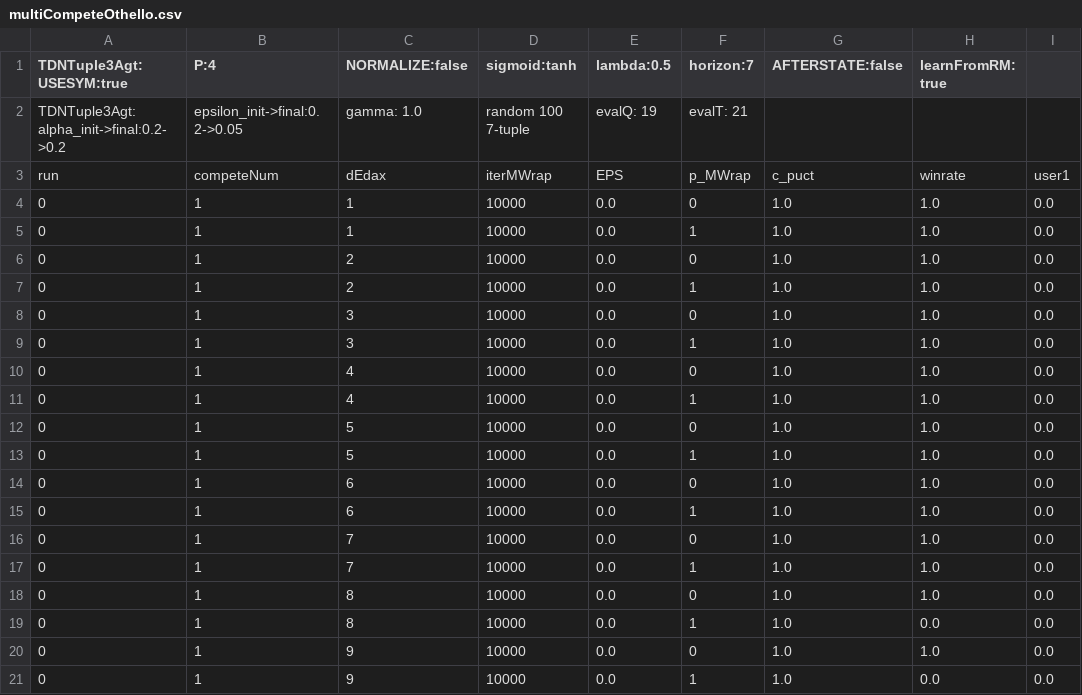
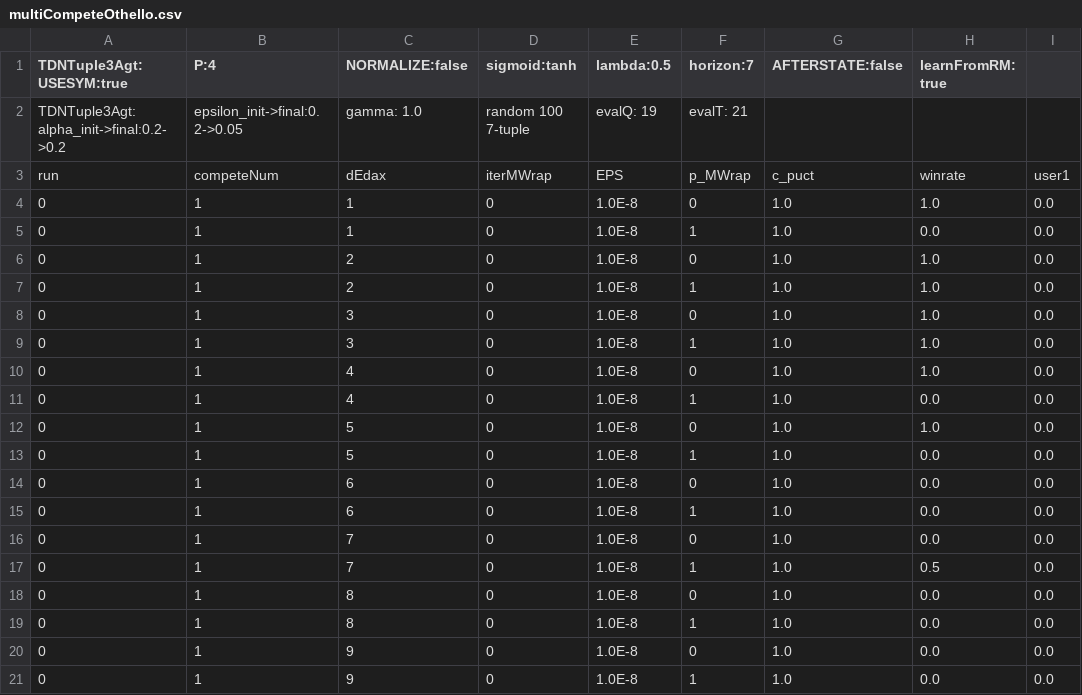
Before and after one commit to WolfgangKonen/GBG, a CSV file: agents/Othello/csv/multiCompeteOthello.csv, drawn as a sheet; only a part is shown; the diff names each change by its address in the sheet, - before the commit and + after, or states it on an @@ line.

Commit message:
StateObservation extensions and other changes
- StateObservation (and ObserverBase) extended for games with rounds
- new method isImperfectInformationGame()
- new results MCTSWrapper (C4, Othello, Rubiks)
- MCTSWrapperAgent: name and string descr. functions added
- CubeConfig, Eval*Cube*, GameBoardCube*: added pMin
- and other small changes

```diff
--- a/agents/Othello/csv/multiCompeteOthello.csv
+++ b/agents/Othello/csv/multiCompeteOthello.csv
-D4:D21 (sigmoid:tanh): 10000
+D4:D21 (sigmoid:tanh): 0
-E4:E21 (lambda:0.5): 0.0
+E4:E21 (lambda:0.5): 1.0E-8
-H5 (learnFromRM: true): 1.0
+H5 (learnFromRM: true): 0.0
-H11 (learnFromRM: true): 1.0
+H11 (learnFromRM: true): 0.0
-H13:H16 (learnFromRM: true): 1.0
+H13:H16 (learnFromRM: true): 0.0
-H17 (learnFromRM: true): 1.0
+H17 (learnFromRM: true): 0.5
-H18 (learnFromRM: true): 1.0
+H18 (learnFromRM: true): 0.0
-H20 (learnFromRM: true): 1.0
+H20 (learnFromRM: true): 0.0
```
Also changed, not shown: 29 other files.
